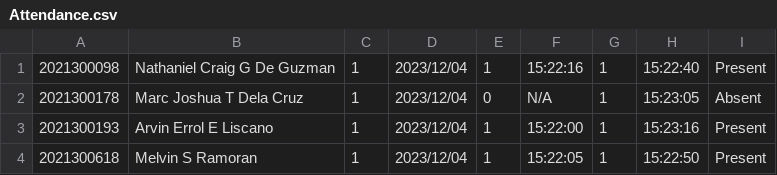
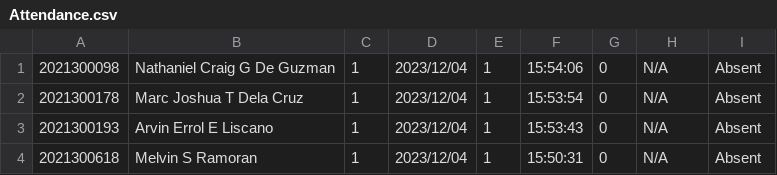
Before and after one commit to ErrorL10/Recognice-Automatic-Attendance-Checker, a CSV file: Attendance.csv, drawn as a sheet.

```diff
--- a/Attendance.csv
+++ b/Attendance.csv
@@ -1,4 +1,4 @@
-2021300098,Nathaniel Craig G De Guzman,1,2023/12/04,1,15:22:16,1,15:22:40,Present
-2021300178,Marc Joshua T Dela Cruz,1,2023/12/04,0,N/A,1,15:23:05,Absent
-2021300193,Arvin Errol E Liscano,1,2023/12/04,1,15:22:00,1,15:23:16,Present
-2021300618,Melvin S Ramoran,1,2023/12/04,1,15:22:05,1,15:22:50,Present
+2021300098,Nathaniel Craig G De Guzman,1,2023/12/04,1,15:54:06,0,N/A,Absent
+2021300178,Marc Joshua T Dela Cruz,1,2023/12/04,1,15:53:54,0,N/A,Absent
+2021300193,Arvin Errol E Liscano,1,2023/12/04,1,15:53:43,0,N/A,Absent
+2021300618,Melvin S Ramoran,1,2023/12/04,1,15:50:31,0,N/A,Absent
```
Also changed, not shown: 1 other file.
